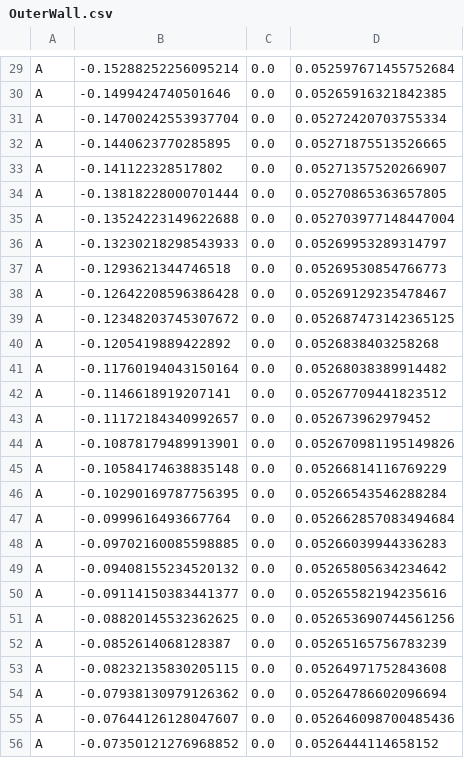
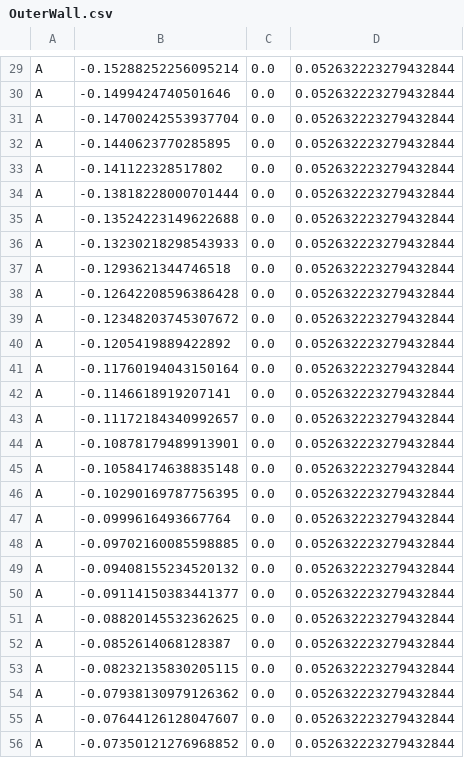
Before and after one commit to Project-Liquid/TheRocket, a CSV file: RegenSolver/onshapefiles/OuterWall.csv, drawn as a sheet; only a part is shown, gaps mark what is left out; the diff covers the shown part only; the diff names each change by its address in the sheet, - before the commit and + after, or states it on an @@ line.

```diff
--- a/RegenSolver/onshapefiles/OuterWall.csv
+++ b/RegenSolver/onshapefiles/OuterWall.csv
-D29: 0.052597671455752684
+D29: 0.052632223279432844
-D30: 0.05265916321842385
+D30: 0.052632223279432844
-D31: 0.05272420703755334
+D31: 0.052632223279432844
-D32: 0.05271875513526665
+D32: 0.052632223279432844
-D33: 0.05271357520266907
+D33: 0.052632223279432844
-D34: 0.05270865363657805
+D34: 0.052632223279432844
-D35: 0.052703977148447004
+D35: 0.052632223279432844
-D36: 0.05269953289314797
+D36: 0.052632223279432844
-D37: 0.05269530854766773
+D37: 0.052632223279432844
-D38: 0.05269129235478467
+D38: 0.052632223279432844
-D39: 0.052687473142365125
+D39: 0.052632223279432844
-D40: 0.0526838403258268
+D40: 0.052632223279432844
-D41: 0.05268038389914482
+D41: 0.052632223279432844
-D42: 0.05267709441823512
+D42: 0.052632223279432844
-D43: 0.052673962979452
+D43: 0.052632223279432844
-D44: 0.052670981195149826
+D44: 0.052632223279432844
-D45: 0.05266814116769229
+D45: 0.052632223279432844
-D46: 0.05266543546288284
+D46: 0.052632223279432844
-D47: 0.052662857083494684
+D47: 0.052632223279432844
-D48: 0.05266039944336283
+D48: 0.052632223279432844
-D49: 0.05265805634234642
+D49: 0.052632223279432844
-D50: 0.05265582194235616
+D50: 0.052632223279432844
-D51: 0.052653690744561256
+D51: 0.052632223279432844
-D52: 0.05265165756783239
+D52: 0.052632223279432844
-D53: 0.05264971752843608
+D53: 0.052632223279432844
-D54: 0.05264786602096694
+D54: 0.052632223279432844
-D55: 0.052646098700485436
+D55: 0.052632223279432844
-D56: 0.0526444114658152
+D56: 0.052632223279432844
```
Also changed, not shown: 36 edited cells elsewhere in this file, 1 other file.
